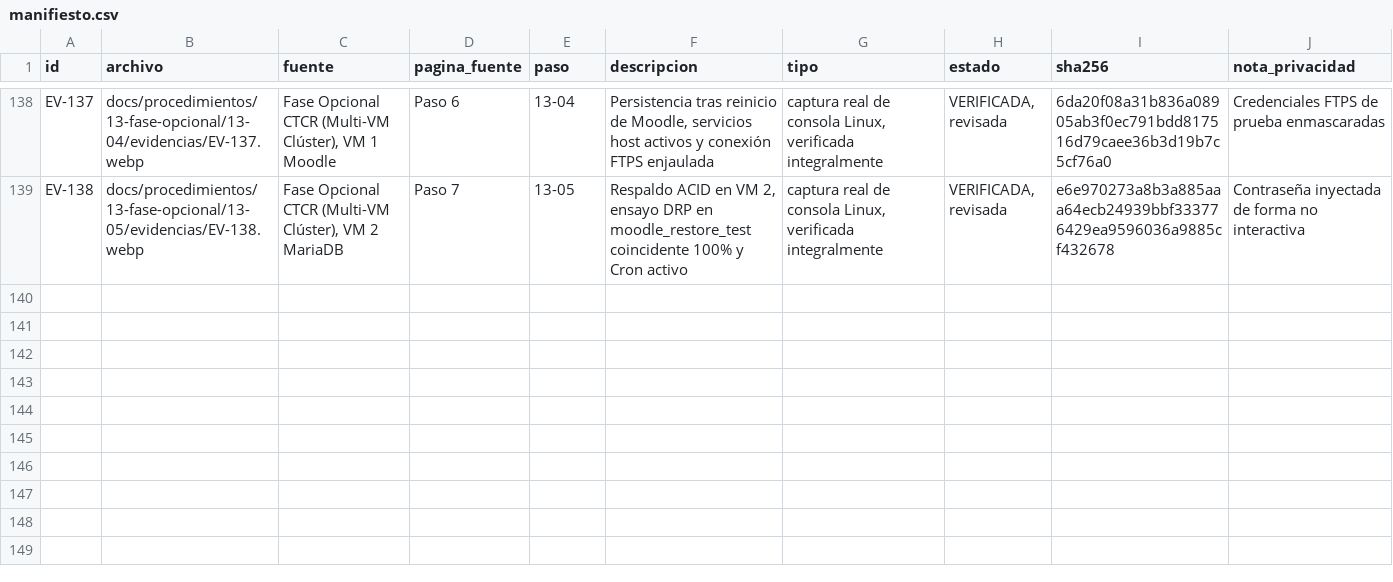
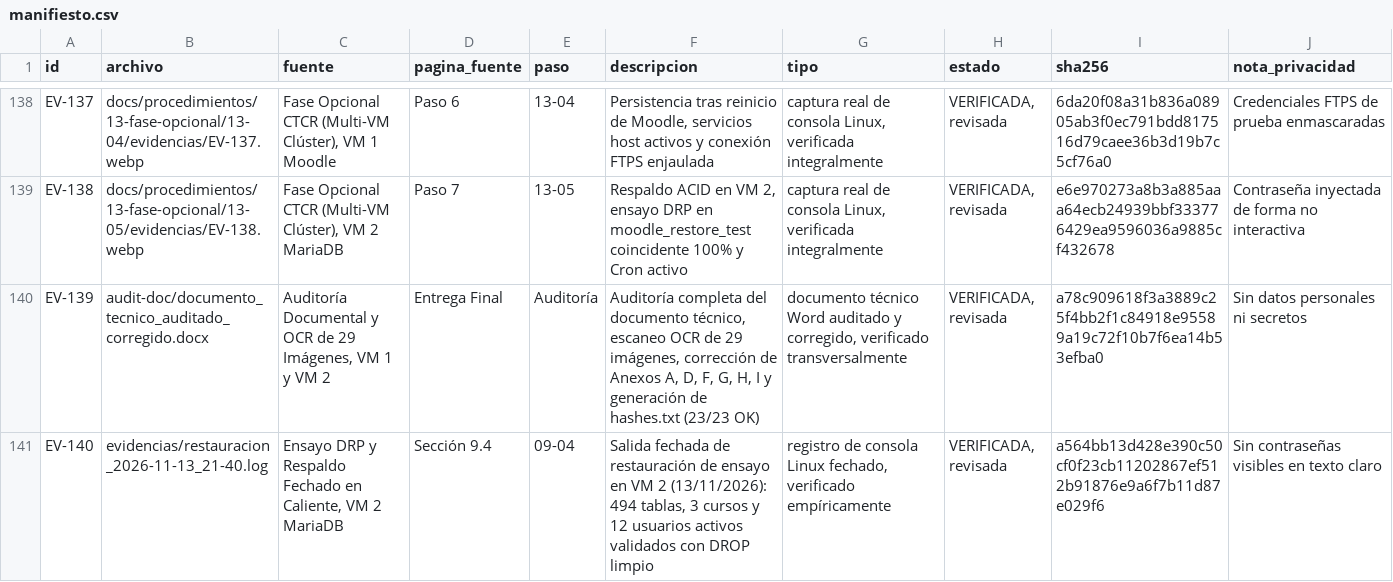
Before and after one commit to crissXcoder/colegio-tecnico-costa-rica, a CSV file: evidencias/manifiesto.csv, drawn as a sheet; only a part is shown, gaps mark what is left out.

Commit message:
docs: auditoria pericial documental, escaneo OCR de 29 imagenes, alineacion de nombres y validacion 3 VMs

```diff
--- a/evidencias/manifiesto.csv
+++ b/evidencias/manifiesto.csv
@@ -139 +139,3 @@ EV-137,docs/procedimientos/13-fase-opcional/13-04/evidencias/EV-137.webp,"Fase O
 EV-138,docs/procedimientos/13-fase-opcional/13-05/evidencias/EV-138.webp,"Fase Opcional CTCR (Multi-VM Clúster), VM 2 MariaDB",Paso 7,13-05,"Respaldo ACID en VM 2, ensayo DRP en moodle_restore_test coincidente 100% y Cron activo","captura real de consola Linux, verificada integralmente","VERIFICADA, revisada",e6e970273a8b3a885aaa64ecb24939bbf333776429ea9596036a9885cf432678,Contraseña inyectada de forma no interactiva
+EV-139,audit-doc/documento_tecnico_auditado_corregido.docx,"Auditoría Documental y OCR de 29 Imágenes, VM 1 y VM 2",Entrega Final,Auditoría,"Auditoría completa del documento técnico, escaneo OCR de 29 imágenes, corrección de Anexos A, D, F, G, H, I y generación de hashes.txt (23/23 OK)","documento técnico Word auditado y corregido, verificado transversalmente","VERIFICADA, revisada",a78c909618f3a3889c25f4bb2f1c84918e95589a19c72f10b7f6ea14b53efba0,Sin datos personales ni secretos
+EV-140,evidencias/restauracion_2026-11-13_21-40.log,"Ensayo DRP y Respaldo Fechado en Caliente, VM 2 MariaDB",Sección 9.4,09-04,"Salida fechada de restauración de ensayo en VM 2 (13/11/2026): 494 tablas, 3 cursos y 12 usuarios activos validados con DROP limpio","registro de consola Linux fechado, verificado empíricamente","VERIFICADA, revisada",a564bb13d428e390c50cf0f23cb11202867ef512b91876e9a6f7b11d87e029f6,Sin contraseñas visibles en texto claro
```
Also changed, not shown: 10 other files.
